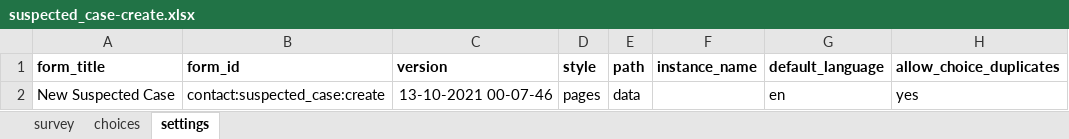
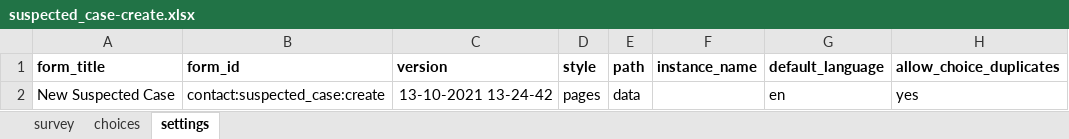
Before and after one commit to oyierp/Bodaboda_Test, an Excel workbook: config-boda-moh-ke-master/forms/contact/suspected_case-create.xlsx, sheet settings, drawn as a sheet; values as stored, in another font and other column widths than the file's, no borders; the diff names each change by its address in the sheet, - before the commit and + after, or states it on an @@ line.

Commit message:
Add files via upload

```diff
--- a/config-boda-moh-ke-master/forms/contact/suspected_case-create.xlsx (sheet settings)
+++ b/config-boda-moh-ke-master/forms/contact/suspected_case-create.xlsx (sheet settings)
-C2 (version): 13-10-2021 00-07-46
+C2 (version): 13-10-2021 13-24-42
```
